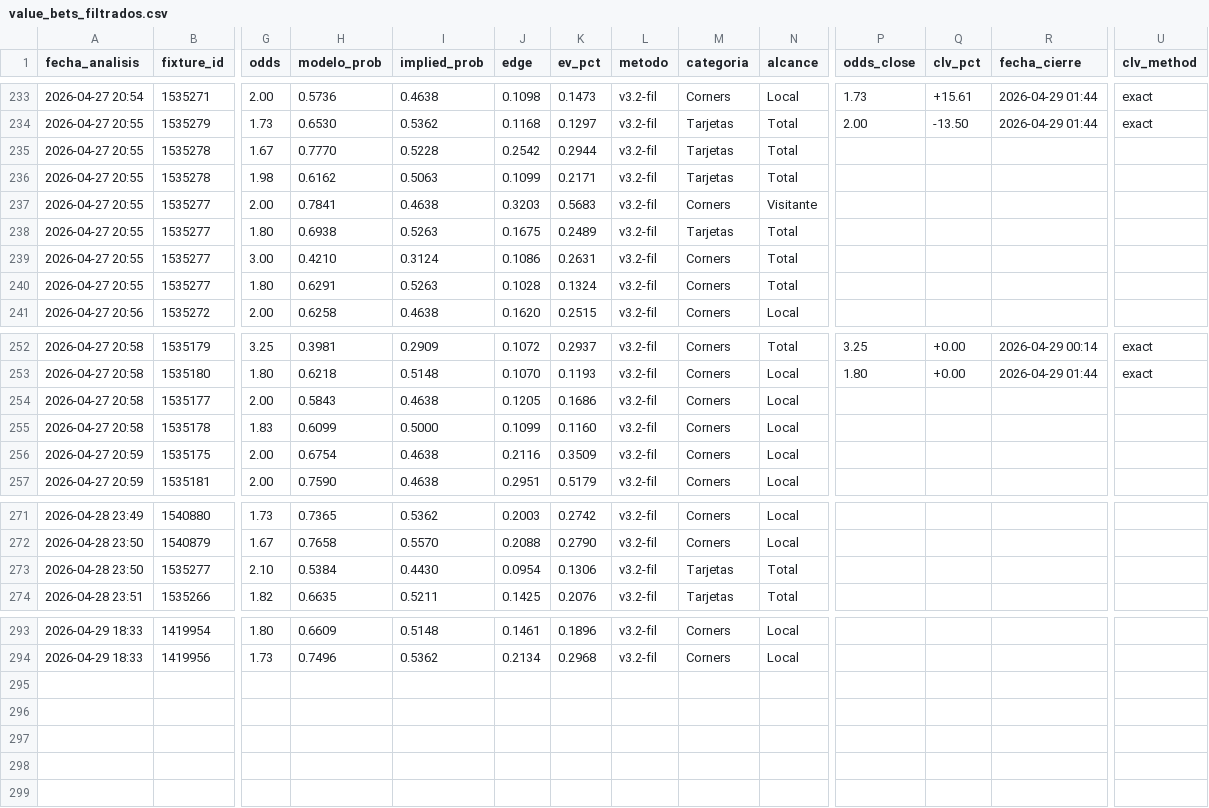
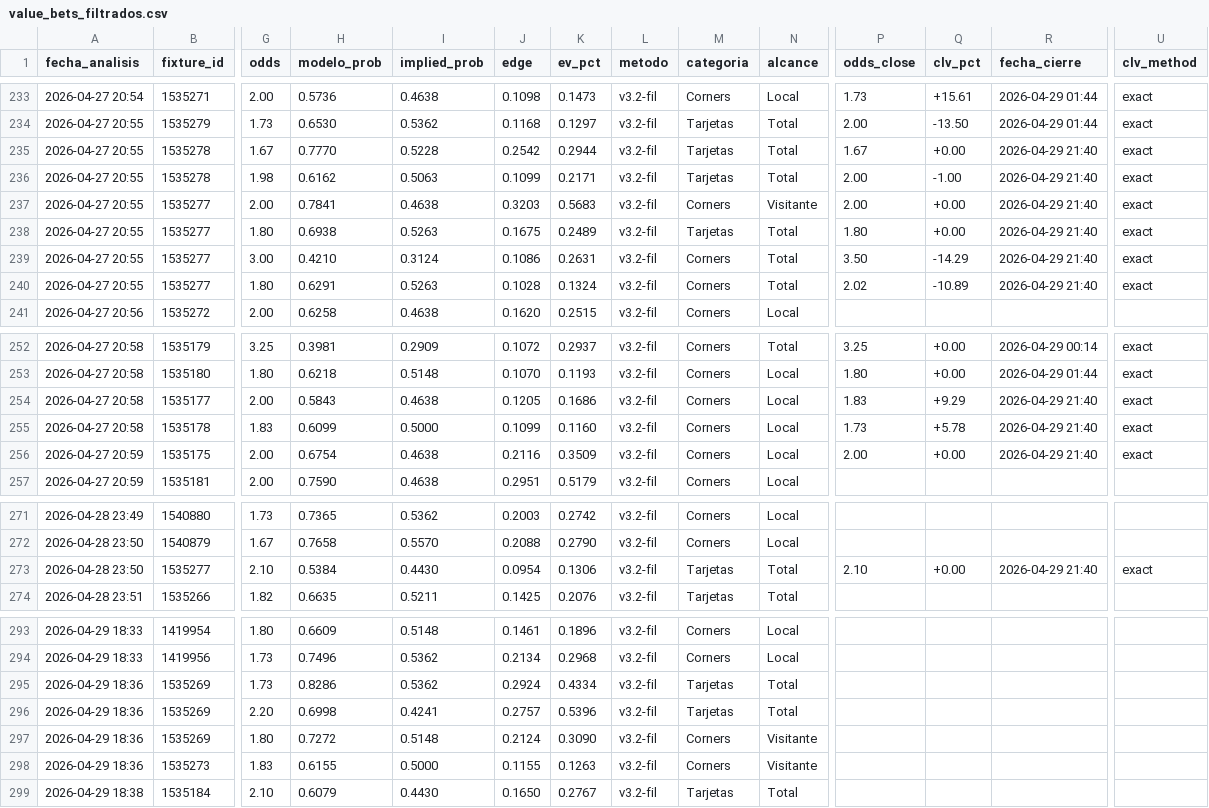
Before and after one commit to MatiasDas223/ApuestasDepo, a CSV file: data/apuestas/value_bets_filtrados.csv, drawn as a sheet; only a part is shown, gaps mark what is left out; rows hold the shown columns only; the diff covers the shown part only; the diff names each change by its address in the sheet, - before the commit and + after, or states it on an @@ line.

```diff
--- a/data/apuestas/value_bets_filtrados.csv
+++ b/data/apuestas/value_bets_filtrados.csv
-P235 (odds_close): (empty)
+P235 (odds_close): 1.67
-Q235 (clv_pct): (empty)
+Q235 (clv_pct): +0.00
-R235:R240 (fecha_cierre): (empty)
+R235:R240 (fecha_cierre): 2026-04-29 21:40
-U235:U240 (clv_method): (empty)
+U235:U240 (clv_method): exact
-P236:P237 (odds_close): (empty)
+P236:P237 (odds_close): 2.00
-Q236 (clv_pct): (empty)
+Q236 (clv_pct): -1.00
-Q237:Q238 (clv_pct): (empty)
+Q237:Q238 (clv_pct): +0.00
-P238 (odds_close): (empty)
+P238 (odds_close): 1.80
-P239 (odds_close): (empty)
+P239 (odds_close): 3.50
-Q239 (clv_pct): (empty)
+Q239 (clv_pct): -14.29
-P240 (odds_close): (empty)
+P240 (odds_close): 2.02
-Q240 (clv_pct): (empty)
+Q240 (clv_pct): -10.89
-P254 (odds_close): (empty)
+P254 (odds_close): 1.83
-Q254 (clv_pct): (empty)
+Q254 (clv_pct): +9.29
-R254:R256 (fecha_cierre): (empty)
+R254:R256 (fecha_cierre): 2026-04-29 21:40
-U254:U256 (clv_method): (empty)
+U254:U256 (clv_method): exact
-P255 (odds_close): (empty)
+P255 (odds_close): 1.73
-Q255 (clv_pct): (empty)
+Q255 (clv_pct): +5.78
-P256 (odds_close): (empty)
+P256 (odds_close): 2.00
-Q256 (clv_pct): (empty)
+Q256 (clv_pct): +0.00
-P273 (odds_close): (empty)
+P273 (odds_close): 2.10
-Q273 (clv_pct): (empty)
+Q273 (clv_pct): +0.00
-R273 (fecha_cierre): (empty)
+R273 (fecha_cierre): 2026-04-29 21:40
-U273 (clv_method): (empty)
+U273 (clv_method): exact
+row 295: 2026-04-29 18:36 | 1535269 | 1.73 | 0.8286 | 0.5362 | 0.2924 | 0.4334 | v3.2-fil | Tarjetas | Total
+row 296: 2026-04-29 18:36 | 1535269 | 2.20 | 0.6998 | 0.4241 | 0.2757 | 0.5396 | v3.2-fil | Tarjetas | Total
+row 297: 2026-04-29 18:36 | 1535269 | 1.80 | 0.7272 | 0.5148 | 0.2124 | 0.3090 | v3.2-fil | Corners | Visitante
+row 298: 2026-04-29 18:36 | 1535273 | 1.83 | 0.6155 | 0.5000 | 0.1155 | 0.1263 | v3.2-fil | Corners | Visitante
+row 299: 2026-04-29 18:38 | 1535184 | 2.10 | 0.6079 | 0.4430 | 0.1650 | 0.2767 | v3.2-fil | Tarjetas | Total
```
Also changed, not shown: 4 edited cells elsewhere in this file, data/apuestas/value_bets_v36.csv, data/historico/partidos_historicos.csv, 31 other files.
